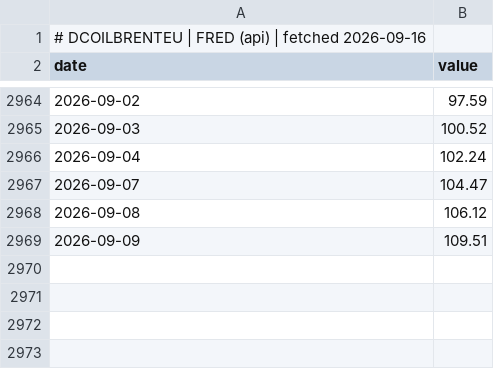
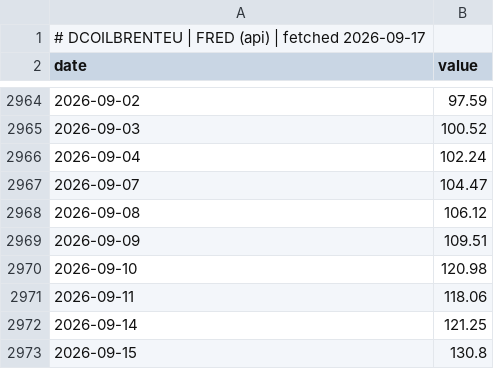
Before and after one commit to GunDamnBoy/chart-of-the-day, a CSV file: data/series/DCOILBRENTEU.csv, drawn as a sheet; only a part is shown, gaps mark what is left out.

Commit message:
data: publish 2026-09-17

```diff
--- a/data/series/DCOILBRENTEU.csv
+++ b/data/series/DCOILBRENTEU.csv
@@ -1,2 +1,2 @@
-# DCOILBRENTEU | FRED (api) | fetched 2026-09-16
+# DCOILBRENTEU | FRED (api) | fetched 2026-09-17
 date,value
@@ -2969 +2969,5 @@ date,value
 2026-09-09,109.51
+2026-09-10,120.98
+2026-09-11,118.06
+2026-09-14,121.25
+2026-09-15,130.8
```
Also changed, not shown: data/series/005930.KS.csv, data/series/6857.T.csv, 54 other files.
